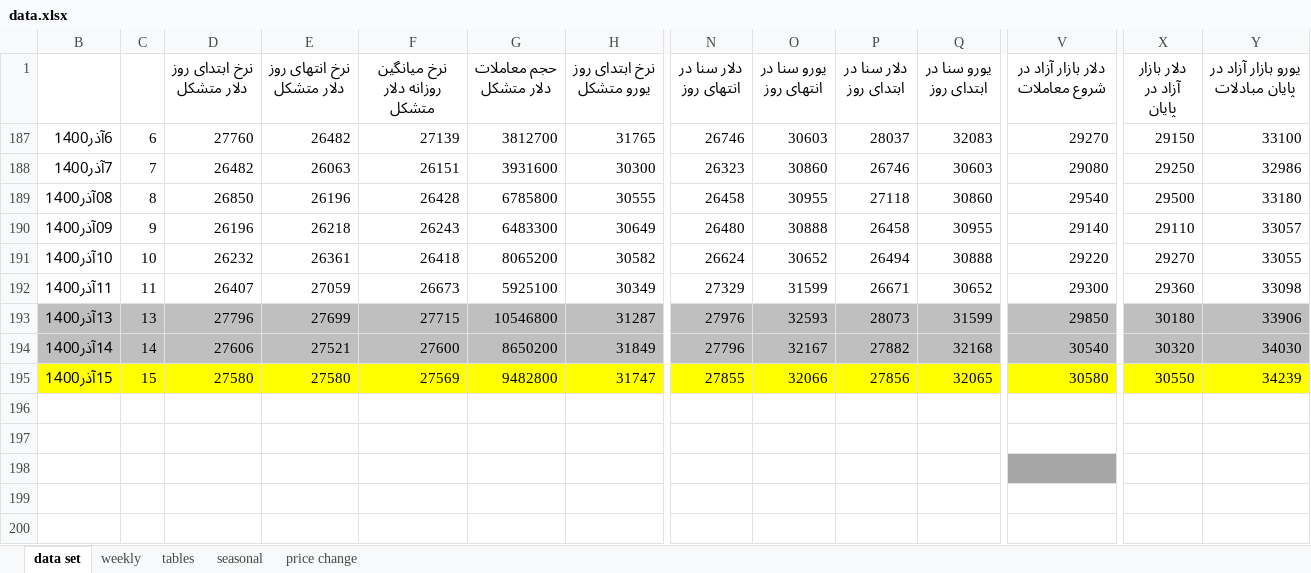
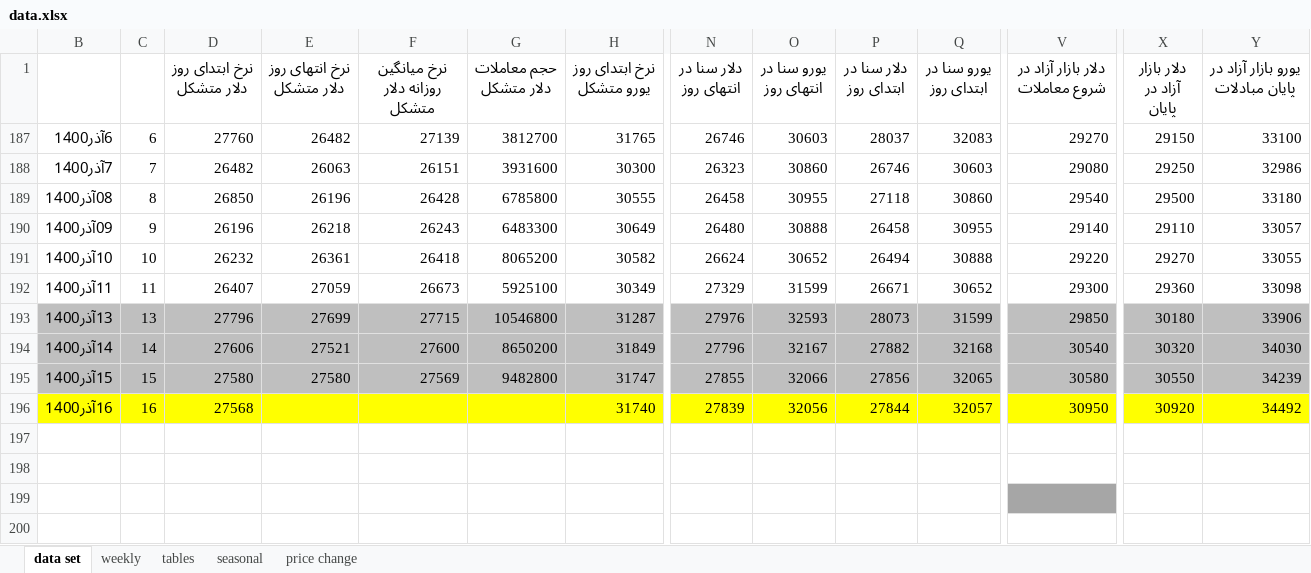
Before and after one commit to moeinmir/dendataset, an Excel workbook: data.xlsx, sheet data set, drawn as a sheet; only a part is shown, gaps mark what is left out; values as stored, in another font and other column widths than the file's, no borders; rows hold the shown columns only; the diff covers the shown part only; the diff names each change by its address in the sheet, - before the commit and + after, or states it on an @@ line.

```diff
--- a/data.xlsx (sheet data set)
+++ b/data.xlsx (sheet data set)
-B195:Y195 fill: #FFFF00
+B195:Y195 fill: #BFBFBF
+row 196: 16آذر1400 | 16 | 27568 |  |  |  | 31740 | 27839 | 32056 | 27844 | 32057 | 30950 | 30920 | 34492
```
Also changed, not shown: cell formats elsewhere in this sheet, sheet tables, sheet price change, charts or pictures, format.xlsx.
